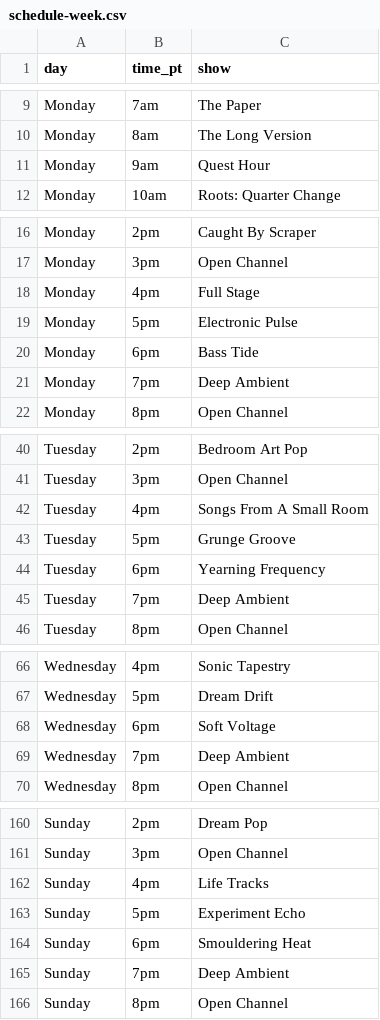
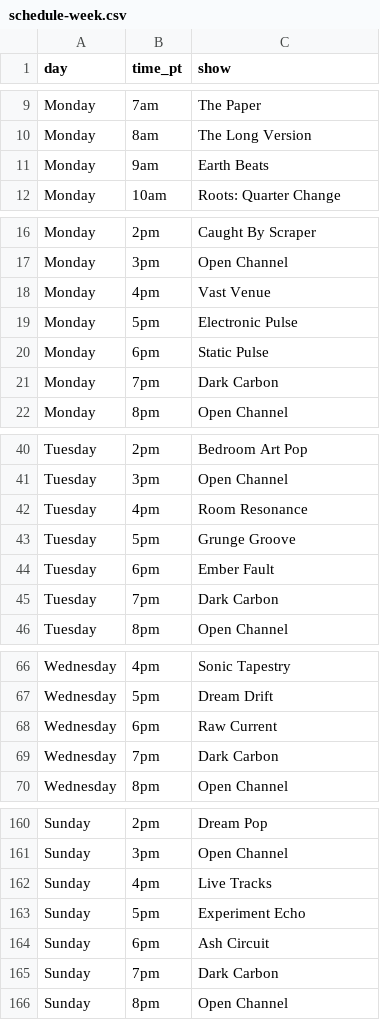
Before and after one commit to rs7hwfctnb-spec/dj-claude-schedule, a CSV file: schedule-week.csv, drawn as a sheet; only a part is shown, gaps mark what is left out; the diff covers the shown part only.

```diff
--- a/schedule-week.csv
+++ b/schedule-week.csv
@@ -10,3 +10,3 @@ Monday,7am,The Paper
 Monday,8am,The Long Version
-Monday,9am,Quest Hour
+Monday,9am,Earth Beats
 Monday,10am,Roots: Quarter Change
@@ -17,6 +17,6 @@ Monday,2pm,Caught By Scraper
 Monday,3pm,Open Channel
-Monday,4pm,Full Stage
+Monday,4pm,Vast Venue
 Monday,5pm,Electronic Pulse
-Monday,6pm,Bass Tide
-Monday,7pm,Deep Ambient
+Monday,6pm,Static Pulse
+Monday,7pm,Dark Carbon
 Monday,8pm,Open Channel
@@ -41,6 +41,6 @@ Tuesday,2pm,Bedroom Art Pop
 Tuesday,3pm,Open Channel
-Tuesday,4pm,Songs From A Small Room
+Tuesday,4pm,Room Resonance
 Tuesday,5pm,Grunge Groove
-Tuesday,6pm,Yearning Frequency
-Tuesday,7pm,Deep Ambient
+Tuesday,6pm,Ember Fault
+Tuesday,7pm,Dark Carbon
 Tuesday,8pm,Open Channel
@@ -67,4 +67,4 @@ Wednesday,4pm,Sonic Tapestry
 Wednesday,5pm,Dream Drift
-Wednesday,6pm,Soft Voltage
-Wednesday,7pm,Deep Ambient
+Wednesday,6pm,Raw Current
+Wednesday,7pm,Dark Carbon
 Wednesday,8pm,Open Channel
@@ -161,6 +161,6 @@ Sunday,2pm,Dream Pop
 Sunday,3pm,Open Channel
-Sunday,4pm,Life Tracks
+Sunday,4pm,Live Tracks
 Sunday,5pm,Experiment Echo
-Sunday,6pm,Smouldering Heat
-Sunday,7pm,Deep Ambient
+Sunday,6pm,Ash Circuit
+Sunday,7pm,Dark Carbon
 Sunday,8pm,Open Channel
```
Also changed, not shown: 13 edited cells elsewhere in this file, show-descriptions.csv, 2 other files.
